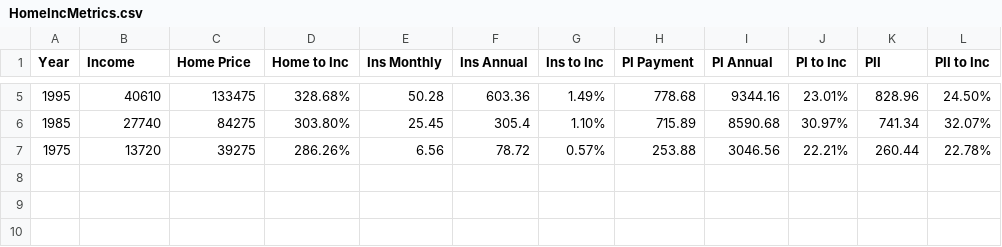
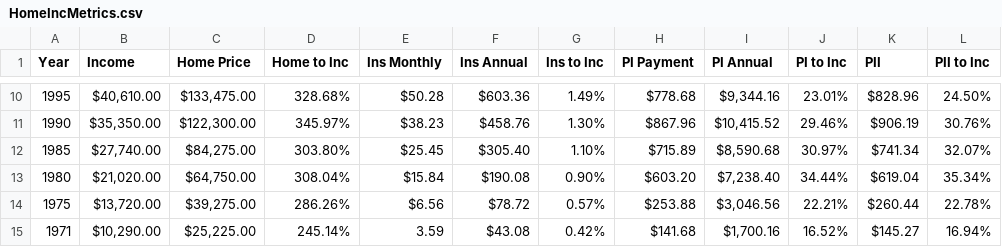
Before and after one commit to wallscreet/discoapi, a CSV file: data/static_datasets/HomeIncMetrics.csv, drawn as a sheet; only a part is shown, gaps mark what is left out; the diff covers the shown part only.

```diff
--- a/data/static_datasets/HomeIncMetrics.csv
+++ b/data/static_datasets/HomeIncMetrics.csv
@@ -5,3 +10,6 @@ Year,Income,Home Price,Home to Inc,Ins Monthly,Ins Annual,Ins to Inc,PI Payment,
-1995,40610,133475,328.68%,50.28,603.36,1.49%,778.68,9344.16,23.01%,828.96,24.50%
-1985,27740,84275,303.80%,25.45,305.4,1.10%,715.89,8590.68,30.97%,741.34,32.07%
-1975,13720,39275,286.26%,6.56,78.72,0.57%,253.88,3046.56,22.21%,260.44,22.78%
+1995,"$40,610.00","$133,475.00",328.68%,$50.28,$603.36,1.49%,$778.68,"$9,344.16",23.01%,$828.96,24.50%
+1990,"$35,350.00","$122,300.00",345.97%,$38.23,$458.76,1.30%,$867.96,"$10,415.52",29.46%,$906.19,30.76%
+1985,"$27,740.00","$84,275.00",303.80%,$25.45,$305.40,1.10%,$715.89,"$8,590.68",30.97%,$741.34,32.07%
+1980,"$21,020.00","$64,750.00",308.04%,$15.84,$190.08,0.90%,$603.20,"$7,238.40",34.44%,$619.04,35.34%
+1975,"$13,720.00","$39,275.00",286.26%,$6.56,$78.72,0.57%,$253.88,"$3,046.56",22.21%,$260.44,22.78%
+1971,"$10,290.00","$25,225.00",245.14%,3.59,$43.08,0.42%,$141.68,"$1,700.16",16.52%,$145.27,16.94%
```
Also changed, not shown: 5 added rows and 21 edited cells elsewhere in this file, 4 other files.
